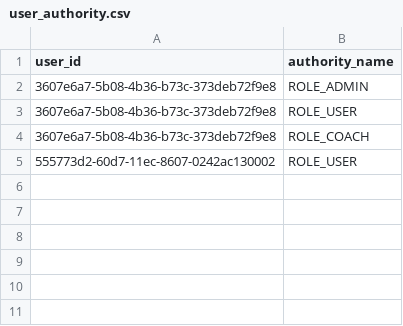
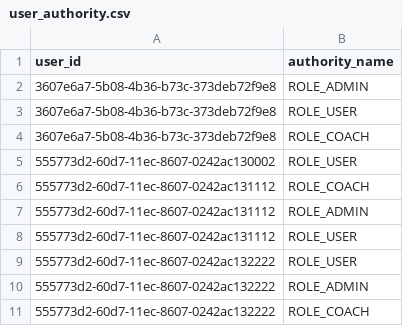
Before and after one commit to dev-sekhmet/sekhmet-api, a CSV file: src/main/resources/config/liquibase/data/user_authority.csv, drawn as a sheet.

```diff
--- a/src/main/resources/config/liquibase/data/user_authority.csv
+++ b/src/main/resources/config/liquibase/data/user_authority.csv
@@ -5 +5,7 @@ user_id;authority_name
 555773d2-60d7-11ec-8607-0242ac130002;ROLE_USER
+555773d2-60d7-11ec-8607-0242ac131112;ROLE_COACH
+555773d2-60d7-11ec-8607-0242ac131112;ROLE_ADMIN
+555773d2-60d7-11ec-8607-0242ac131112;ROLE_USER
+555773d2-60d7-11ec-8607-0242ac132222;ROLE_USER
+555773d2-60d7-11ec-8607-0242ac132222;ROLE_ADMIN
+555773d2-60d7-11ec-8607-0242ac132222;ROLE_COACH
```
Also changed, not shown: src/main/resources/config/liquibase/data/user.csv, src/main/resources/config/liquibase/fake-data/chat.csv, 34 other files.
